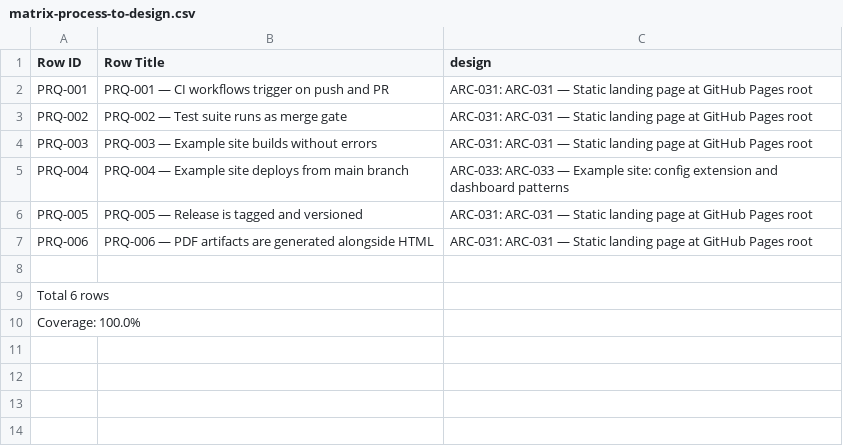
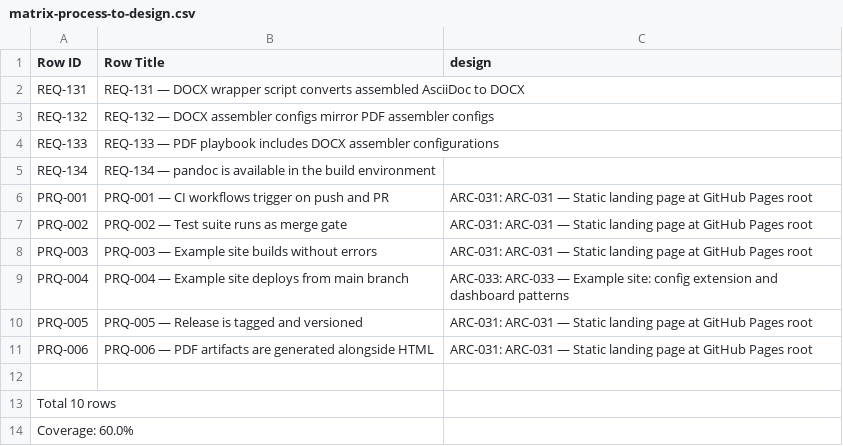
Before and after one commit to rattermeyer/antora-tracer, a CSV file: examples/tracer/modules/ROOT/attachments/traceability/matrix-process-to-design.csv, drawn as a sheet.

```diff
--- a/examples/tracer/modules/ROOT/attachments/traceability/matrix-process-to-design.csv
+++ b/examples/tracer/modules/ROOT/attachments/traceability/matrix-process-to-design.csv
@@ -1,2 +1,6 @@
 Row ID,Row Title,design
+REQ-131,REQ-131 — DOCX wrapper script converts assembled AsciiDoc to DOCX,
+REQ-132,REQ-132 — DOCX assembler configs mirror PDF assembler configs,
+REQ-133,REQ-133 — PDF playbook includes DOCX assembler configurations,
+REQ-134,REQ-134 — pandoc is available in the build environment,
 PRQ-001,PRQ-001 — CI workflows trigger on push and PR,ARC-031: ARC-031 — Static landing page at GitHub Pages root
@@ -8,3 +12,3 @@ PRQ-006,PRQ-006 — PDF artifacts are generated alongside HTML,ARC-031: ARC-031
 
-Total 6 rows
-Coverage: 100.0%
+Total 10 rows
+Coverage: 60.0%
```
Also changed, not shown: examples/tracer/modules/ROOT/attachments/traceability/matrix-process-to-product.csv, examples/tracer/modules/ROOT/attachments/traceability/matrix-requirements-to-design.csv, 13 other files.
